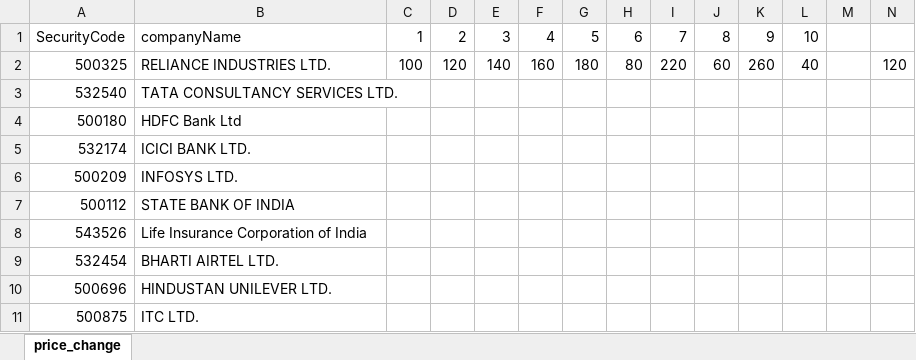
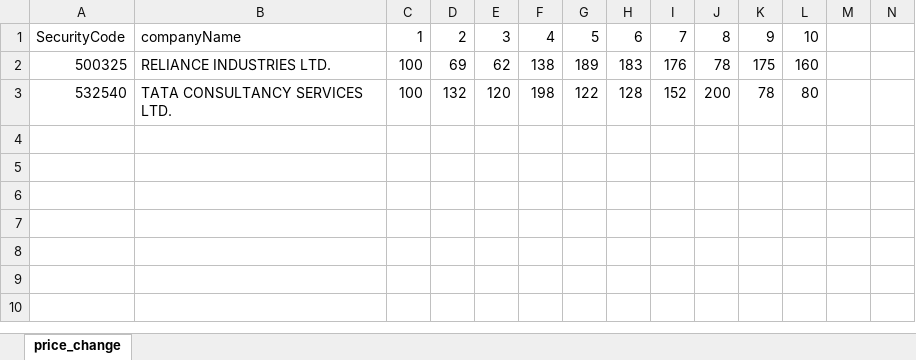
Before and after one commit to Atharva-TrueFunds/Stock-Qualitative-Analysis, an Excel workbook: Price_Change.xlsx, sheet price_change, drawn as a sheet; values as stored, in another font and other column widths than the file's, no borders; the diff names each change by its address in the sheet, - before the commit and + after, or states it on an @@ line.

Commit message:
Sorting_Up_Down_Price%

```diff
--- a/Price_Change.xlsx (sheet price_change)
+++ b/Price_Change.xlsx (sheet price_change)
-D2: 120
+D2: 69
-E2: 140
+E2: 62
-F2: 160
+F2: 138
-G2: 180
+G2: 189
-H2: 80
+H2: 183
-I2: 220
+I2: 176
-J2: 60
+J2: 78
-K2: 260
+K2: 175
-L2: 40
+L2: 160
-N2: 120
+N2: (empty)
-C3: (empty)
+C3: 100
-D3: (empty)
+D3: 132
-E3: (empty)
+E3: 120
-F3: (empty)
+F3: 198
-G3: (empty)
+G3: 122
-H3: (empty)
+H3: 128
-I3: (empty)
+I3: 152
-J3: (empty)
+J3: 200
-K3: (empty)
+K3: 78
-L3: (empty)
+L3: 80
-row 4: 500180 | HDFC Bank Ltd
-row 5: 532174 | ICICI BANK LTD.
-row 6: 500209 | INFOSYS LTD.
-row 7: 500112 | STATE BANK OF INDIA
-row 8: 543526 | Life Insurance Corporation of India
-row 9: 532454 | BHARTI AIRTEL LTD.
-row 10: 500696 | HINDUSTAN UNILEVER LTD.
-row 11: 500875 | ITC LTD.
```
Also changed, not shown: 5 other files.
